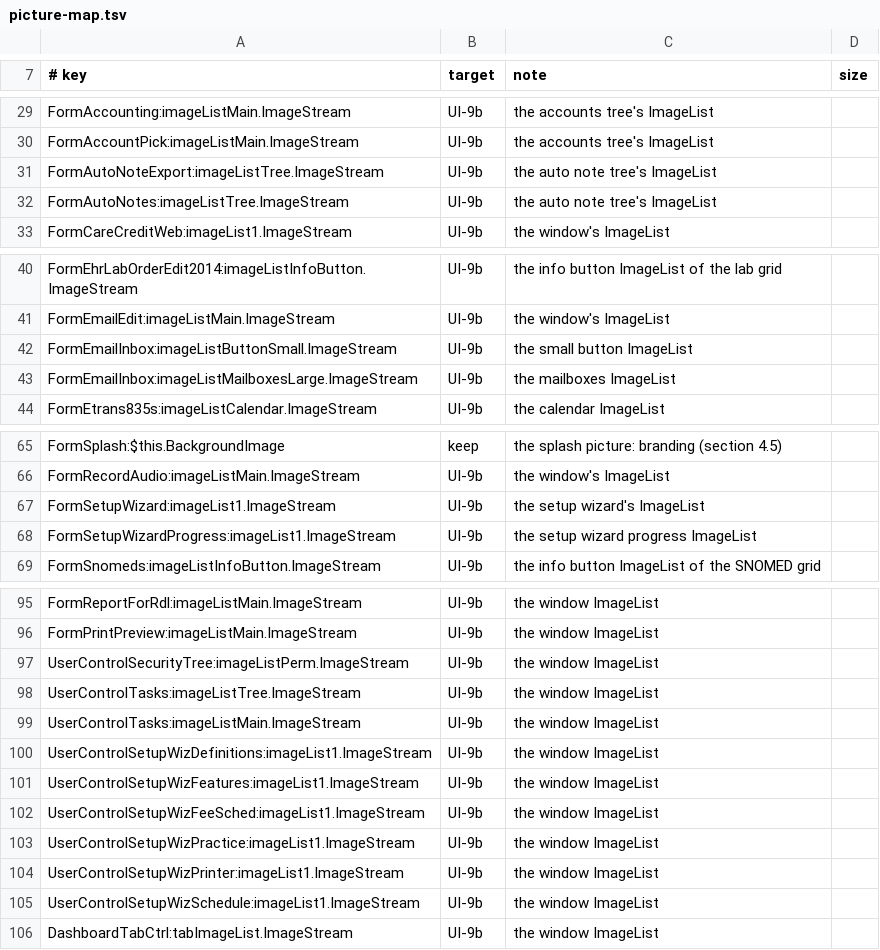
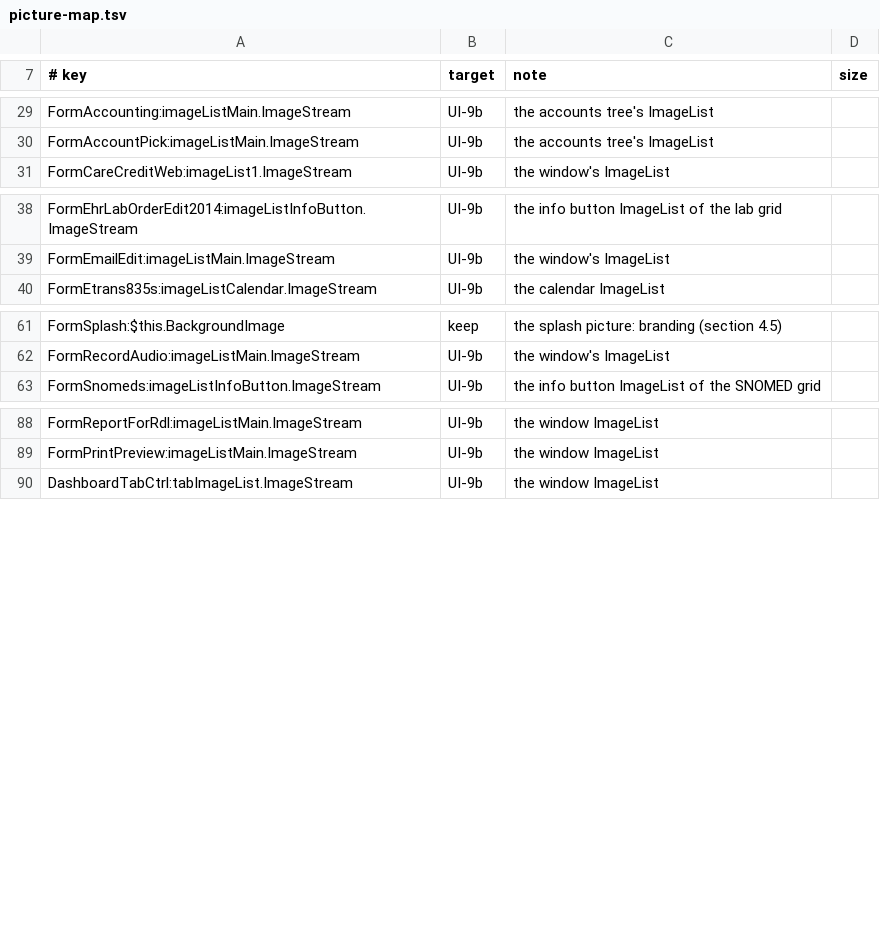
Before and after one commit to Marysville-Dental-Center/OpenPMS-Dental, a TSV file: icons/picture-map.tsv, drawn as a sheet; only a part is shown, gaps mark what is left out; the diff covers the shown part only.

```diff
--- a/icons/picture-map.tsv
+++ b/icons/picture-map.tsv
@@ -30,4 +30,2 @@ FormAccounting:imageListMain.ImageStream	UI-9b	the accounts tree's ImageList
 FormAccountPick:imageListMain.ImageStream	UI-9b	the accounts tree's ImageList
-FormAutoNoteExport:imageListTree.ImageStream	UI-9b	the auto note tree's ImageList
-FormAutoNotes:imageListTree.ImageStream	UI-9b	the auto note tree's ImageList
 FormCareCreditWeb:imageList1.ImageStream	UI-9b	the window's ImageList
@@ -41,4 +39,2 @@ FormEhrLabOrderEdit2014:imageListInfoButton.ImageStream	UI-9b	the info button Im
 FormEmailEdit:imageListMain.ImageStream	UI-9b	the window's ImageList
-FormEmailInbox:imageListButtonSmall.ImageStream	UI-9b	the small button ImageList
-FormEmailInbox:imageListMailboxesLarge.ImageStream	UI-9b	the mailboxes ImageList
 FormEtrans835s:imageListCalendar.ImageStream	UI-9b	the calendar ImageList
@@ -66,4 +62,2 @@ FormSplash:$this.BackgroundImage	keep	the splash picture: branding (section 4.5)
 FormRecordAudio:imageListMain.ImageStream	UI-9b	the window's ImageList
-FormSetupWizard:imageList1.ImageStream	UI-9b	the setup wizard's ImageList
-FormSetupWizardProgress:imageList1.ImageStream	UI-9b	the setup wizard progress ImageList
 FormSnomeds:imageListInfoButton.ImageStream	UI-9b	the info button ImageList of the SNOMED grid
@@ -96,11 +89,2 @@ FormReportForRdl:imageListMain.ImageStream	UI-9b	the window ImageList
 FormPrintPreview:imageListMain.ImageStream	UI-9b	the window ImageList
-UserControlSecurityTree:imageListPerm.ImageStream	UI-9b	the window ImageList
-UserControlTasks:imageListTree.ImageStream	UI-9b	the window ImageList
-UserControlTasks:imageListMain.ImageStream	UI-9b	the window ImageList
-UserControlSetupWizDefinitions:imageList1.ImageStream	UI-9b	the window ImageList
-UserControlSetupWizFeatures:imageList1.ImageStream	UI-9b	the window ImageList
-UserControlSetupWizFeeSched:imageList1.ImageStream	UI-9b	the window ImageList
-UserControlSetupWizPractice:imageList1.ImageStream	UI-9b	the window ImageList
-UserControlSetupWizPrinter:imageList1.ImageStream	UI-9b	the window ImageList
-UserControlSetupWizSchedule:imageList1.ImageStream	UI-9b	the window ImageList
 DashboardTabCtrl:tabImageList.ImageStream	UI-9b	the window ImageList
```
Also changed, not shown: 42 added rows and 1 removed row elsewhere in this file, icons/picture-slices.tsv, 8 other files.
